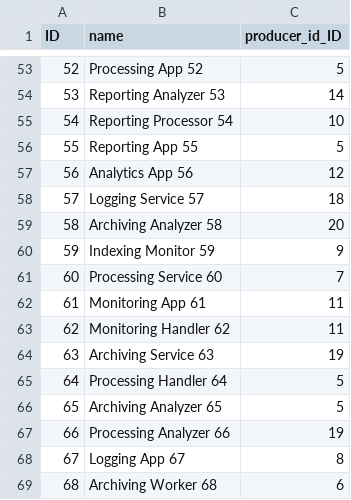
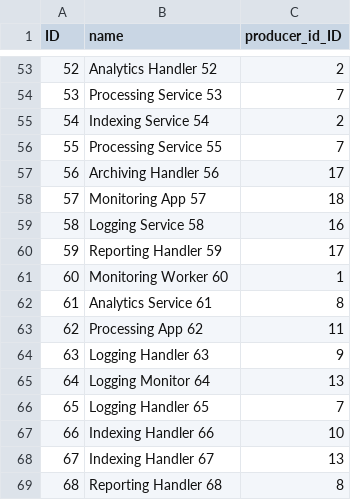
Before and after one commit to panizinko/events-api, a CSV file: db/data/events-Consumer.csv, drawn as a sheet; only a part is shown, gaps mark what is left out; the diff covers the shown part only.

```diff
--- a/db/data/events-Consumer.csv
+++ b/db/data/events-Consumer.csv
@@ -53,17 +53,17 @@ ID,name,producer_id_ID
-52,"Processing App 52",5
-53,"Reporting Analyzer 53",14
-54,"Reporting Processor 54",10
-55,"Reporting App 55",5
-56,"Analytics App 56",12
-57,"Logging Service 57",18
-58,"Archiving Analyzer 58",20
-59,"Indexing Monitor 59",9
-60,"Processing Service 60",7
-61,"Monitoring App 61",11
-62,"Monitoring Handler 62",11
-63,"Archiving Service 63",19
-64,"Processing Handler 64",5
-65,"Archiving Analyzer 65",5
-66,"Processing Analyzer 66",19
-67,"Logging App 67",8
-68,"Archiving Worker 68",6
+52,"Analytics Handler 52",2
+53,"Processing Service 53",7
+54,"Indexing Service 54",2
+55,"Processing Service 55",7
+56,"Archiving Handler 56",17
+57,"Monitoring App 57",18
+58,"Logging Service 58",16
+59,"Reporting Handler 59",17
+60,"Monitoring Worker 60",1
+61,"Analytics Service 61",8
+62,"Processing App 62",11
+63,"Logging Handler 63",9
+64,"Logging Monitor 64",13
+65,"Logging Handler 65",7
+66,"Indexing Handler 66",10
+67,"Indexing Handler 67",13
+68,"Reporting Handler 68",8
```
Also changed, not shown: 153 edited cells elsewhere in this file, db/data/events-Event.csv, db/data/events-EventTopic.csv, 3 other files.
